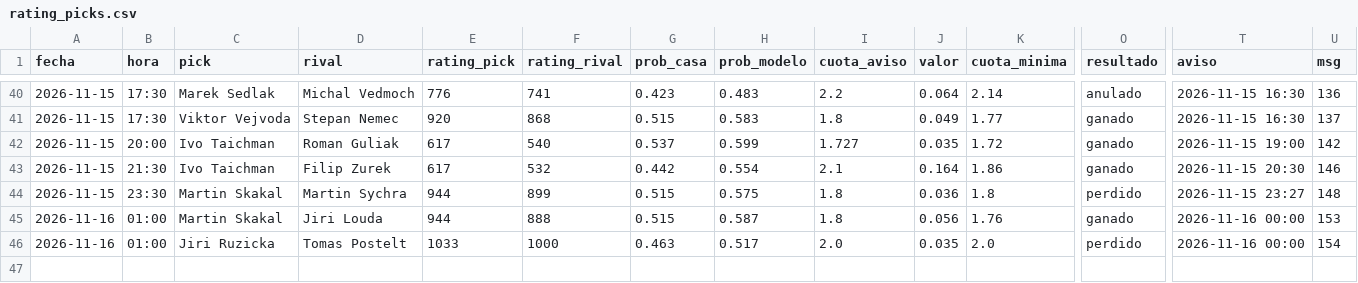
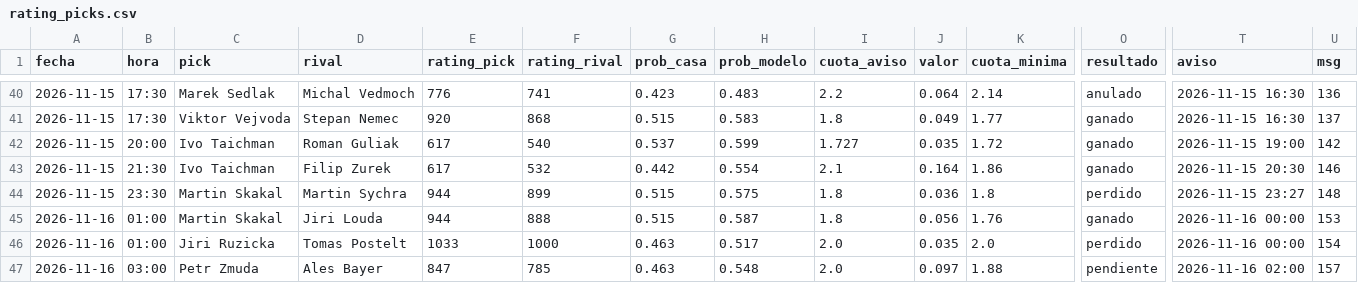
Before and after one commit to manuvaldespartera3-netizen/tt-multiliga, a CSV file: seguimiento/rating_picks.csv, drawn as a sheet; only a part is shown, gaps mark what is left out; rows hold the shown columns only; the diff names each change by its address in the sheet, - before the commit and + after, or states it on an @@ line.

Commit message:
Rating Liga Pro en vivo

```diff
--- a/seguimiento/rating_picks.csv
+++ b/seguimiento/rating_picks.csv
+row 47: 2026-11-16 | 03:00 | Petr Zmuda | Ales Bayer | 847 | 785 | 0.463 | 0.548 | 2.0 | 0.097 | 1.88 | pendiente | 2026-11-16 02:00 | 157
```
Also changed, not shown: 1 other file.
